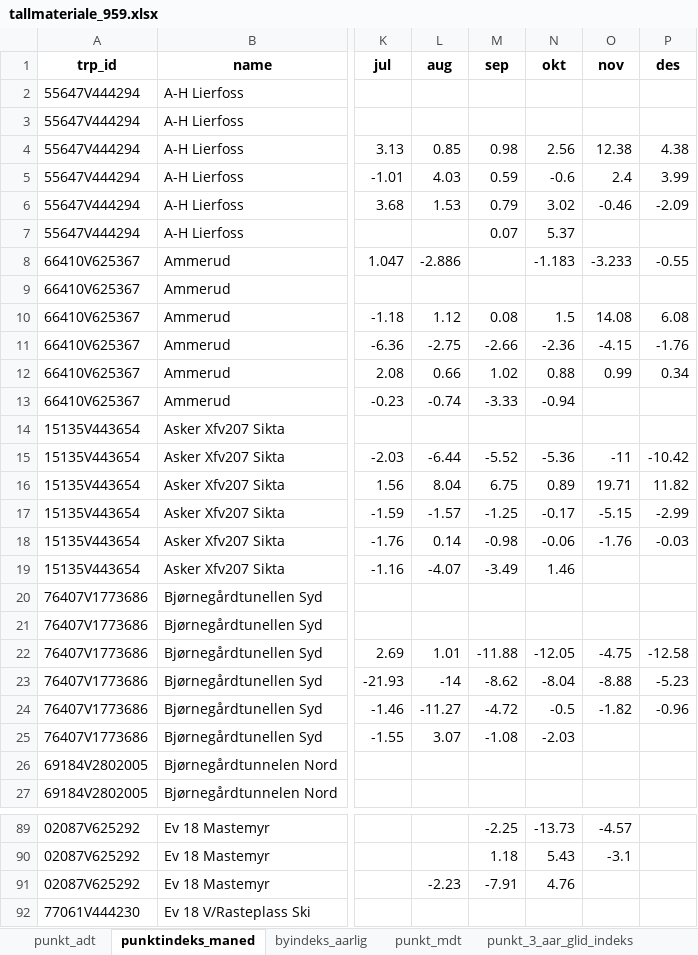
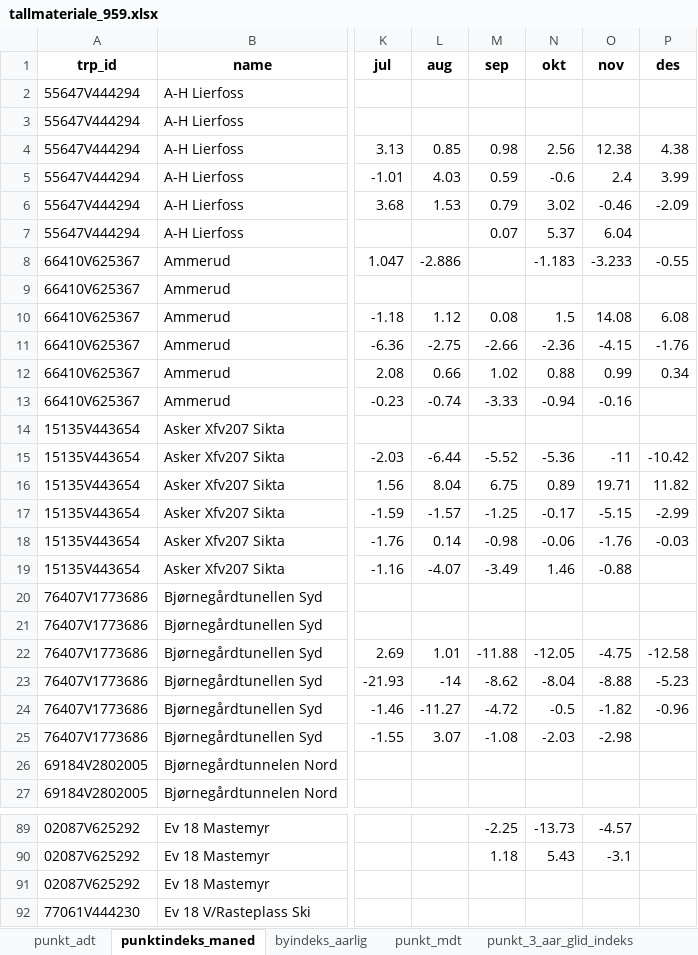
Before and after one commit to snohan/byindeks, an Excel workbook: data_indexpoints_tidy/tallmateriale_959.xlsx, sheet punktindeks_maned, drawn as a sheet; only a part is shown, gaps mark what is left out; values as stored, in another font and other column widths than the file's, no borders; the diff covers the shown part only; the diff names each change by its address in the sheet, - before the commit and + after, or states it on an @@ line.

```diff
--- a/data_indexpoints_tidy/tallmateriale_959.xlsx (sheet punktindeks_maned)
+++ b/data_indexpoints_tidy/tallmateriale_959.xlsx (sheet punktindeks_maned)
-O7 (nov): (empty)
+O7 (nov): 6.04
-O13 (nov): (empty)
+O13 (nov): -0.16
-O19 (nov): (empty)
+O19 (nov): -0.88
-O25 (nov): (empty)
+O25 (nov): -2.98
-L91 (aug): -2.23
+L91 (aug): (empty)
-M91 (sep): -7.91
+M91 (sep): (empty)
-N91 (okt): 4.76
+N91 (okt): (empty)
```
Also changed, not shown: 72 edited cells elsewhere in this sheet, sheet punkt_3_aar_glid_indeks, sheet punkt_mdt, sheet by_glid_indeks, sheet byindeks_aarlig, sheet punkt_adt, other sheet tabs, data_indexpoints_tidy/tallmateriale_18952.xlsx, 2 other files.
